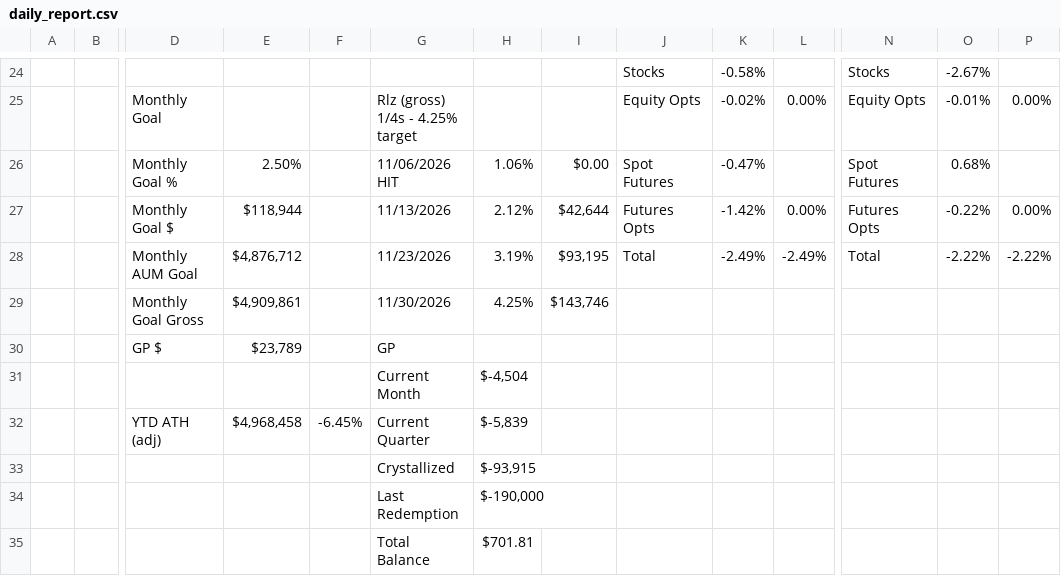
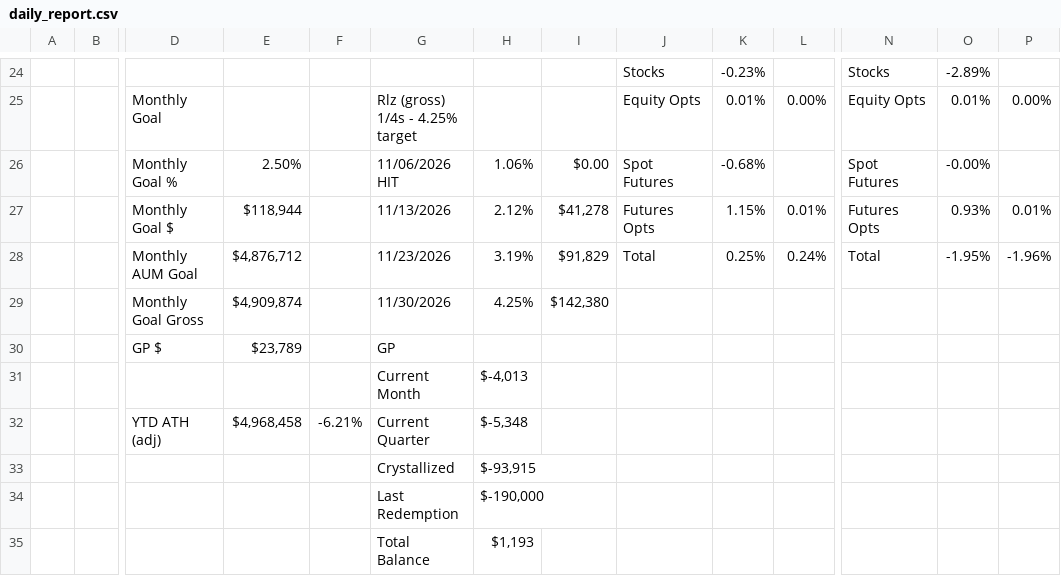
Before and after one commit to brettr2/sas-sheet-exports, a CSV file: daily_report.csv, drawn as a sheet; only a part is shown, gaps mark what is left out; removed rows and columns are numbered as before the commit, all else as after; rows hold the shown columns only; the diff covers the shown part only; the diff names each change by its address in the sheet, - before the commit and + after, or states it on an @@ line.

```diff
--- a/daily_report.csv
+++ b/daily_report.csv
-K24: -0.58%
+K24: -0.23%
-O24: -2.67%
+O24: -2.89%
-K25: -0.02%
+K25: 0.01%
-O25: -0.01%
+O25: 0.01%
-K26: -0.47%
+K26: -0.68%
-O26: 0.68%
+O26: -0.00%
-row 27:  |  | Monthly Goal $ | $118,944 |  | 11/13/2026 | 2.12% | $42,644 | Futures Opts | -1.42% | 0.00% | Futures Opts | -0.22% | 0.00%
-row 28:  |  | Monthly AUM Goal | $4,876,712 |  | 11/23/2026 | 3.19% | $93,195 | Total | -2.49% | -2.49% | Total | -2.22% | -2.22%
+row 27:  |  | Monthly Goal $ | $118,944 |  | 11/13/2026 | 2.12% | $41,278 | Futures Opts | 1.15% | 0.01% | Futures Opts | 0.93% | 0.01%
+row 28:  |  | Monthly AUM Goal | $4,876,712 |  | 11/23/2026 | 3.19% | $91,829 | Total | 0.25% | 0.24% | Total | -1.95% | -1.96%
-E29: $4,909,861
+E29: $4,909,874
-I29: $143,746
+I29: $142,380
-H31: $-4,504
+H31: $-4,013
-F32: -6.45%
+F32: -6.21%
-H32: $-5,839
+H32: $-5,348
-H35: $701.81
+H35: $1,193
```
Also changed, not shown: 117 edited cells elsewhere in this file.
